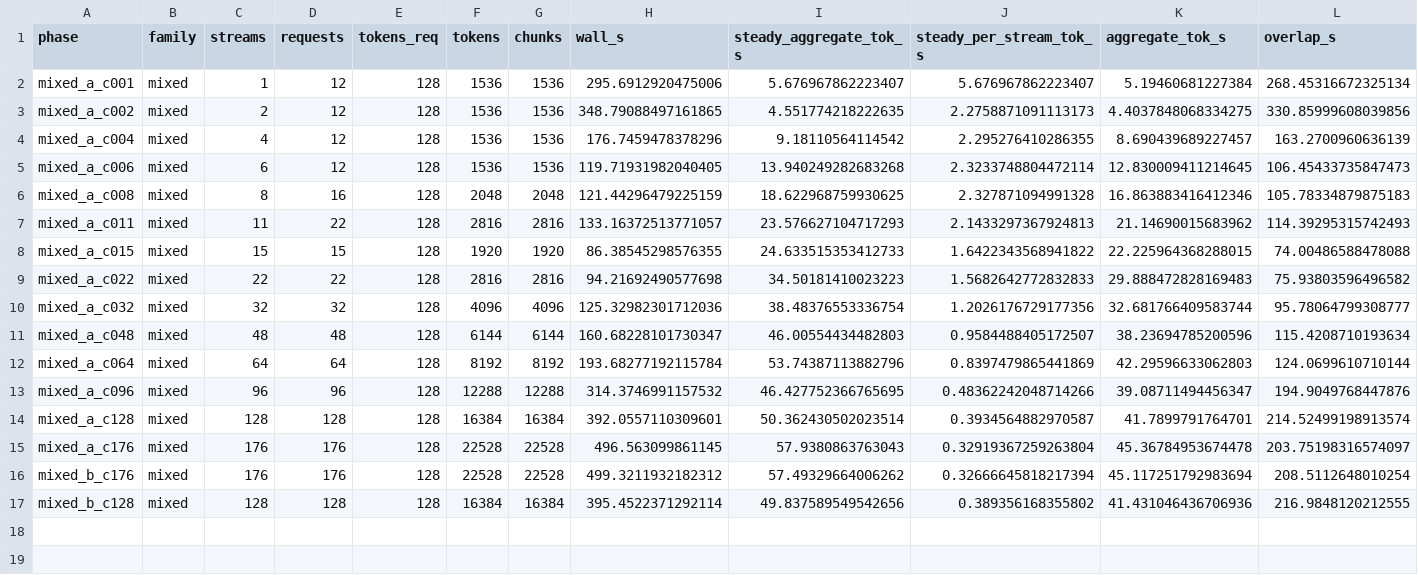
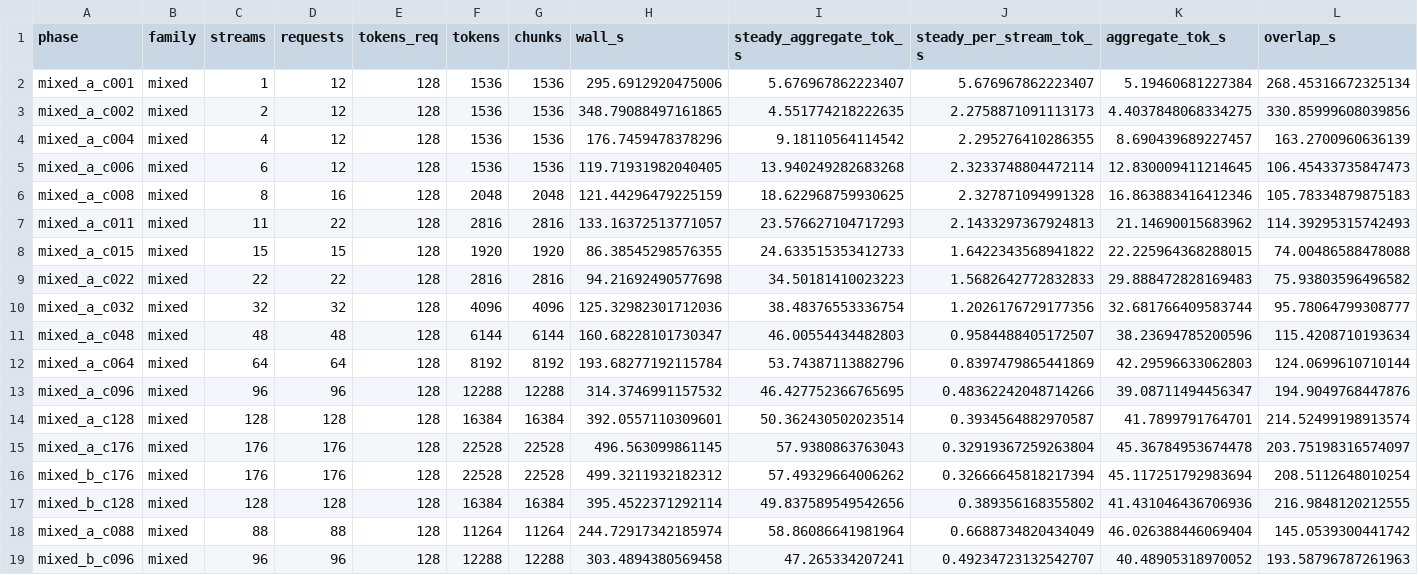
Before and after one commit to labscommunity/cascadia, a CSV file: autolab/experiments/046_final_performance/phase-results.csv, drawn as a sheet; only a part is shown; rows hold the shown columns only; the diff names each change by its address in the sheet, - before the commit and + after, or states it on an @@ line.

```diff
--- a/autolab/experiments/046_final_performance/phase-results.csv
+++ b/autolab/experiments/046_final_performance/phase-results.csv
+row 18: mixed_a_c088 | mixed | 88 | 88 | 128 | 11264 | 11264 | 244.72917342185974 | 58.86086641981964 | 0.6688734820434049 | 46.026388446069404 | 145.0539300441742
+row 19: mixed_b_c096 | mixed | 96 | 96 | 128 | 12288 | 12288 | 303.4894380569458 | 47.265334207241 | 0.49234723132542707 | 40.48905318970052 | 193.58796787261963
```
Also changed, not shown: autolab/experiments/046_final_performance/role-diagnostics.csv, 17 other files.
